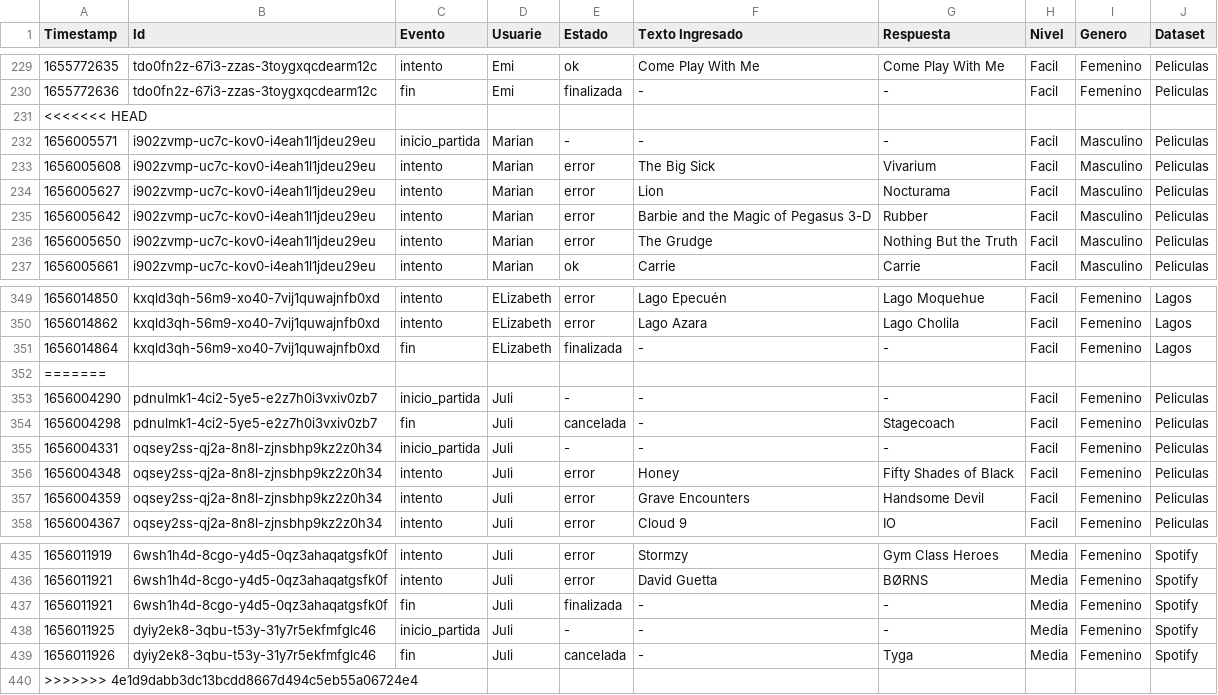
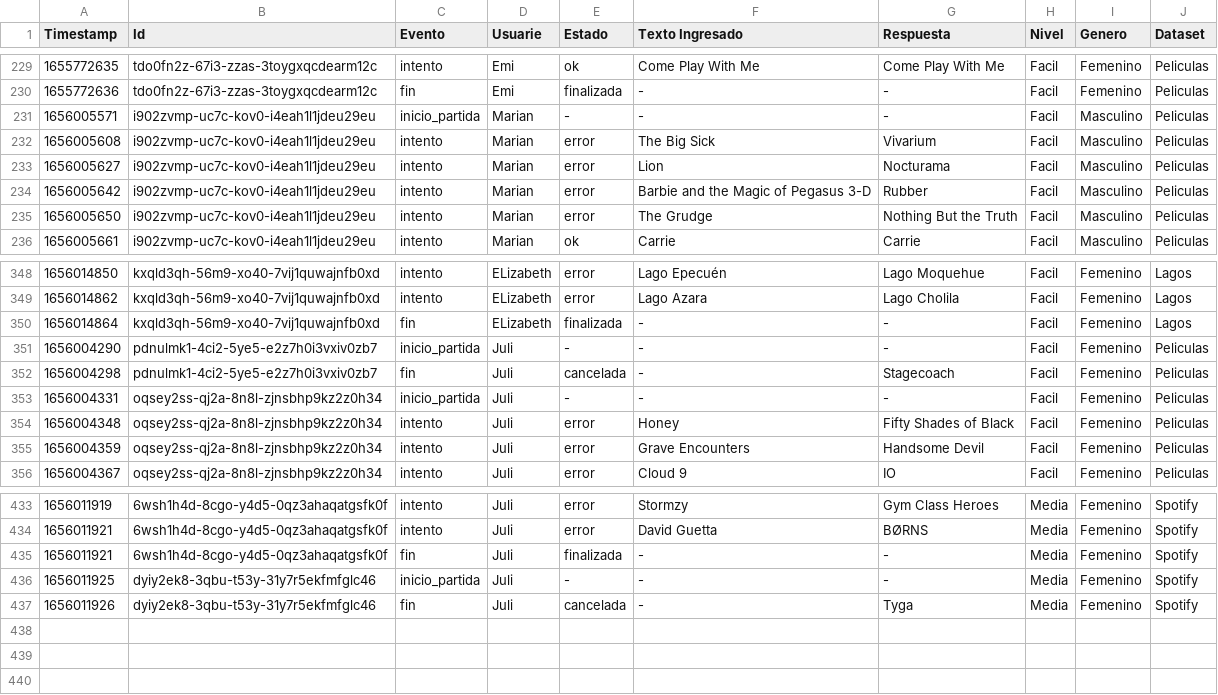
Before and after one commit to fvenegasn/FiguRace, a CSV file: data/csv/informacion_partidas.csv, drawn as a sheet; only a part is shown, gaps mark what is left out; the diff names each change by its address in the sheet, - before the commit and + after, or states it on an @@ line.

```diff
--- a/data/csv/informacion_partidas.csv
+++ b/data/csv/informacion_partidas.csv
-row 231: <<<<<<< HEAD
-row 352: =======
-row 440: >>>>>>> 4e1d9dabb3dc13bcdd8667d494c5eb55a06724e4
```
Also changed, not shown: data/csv/puntajes_facil.csv, 2 other files.
